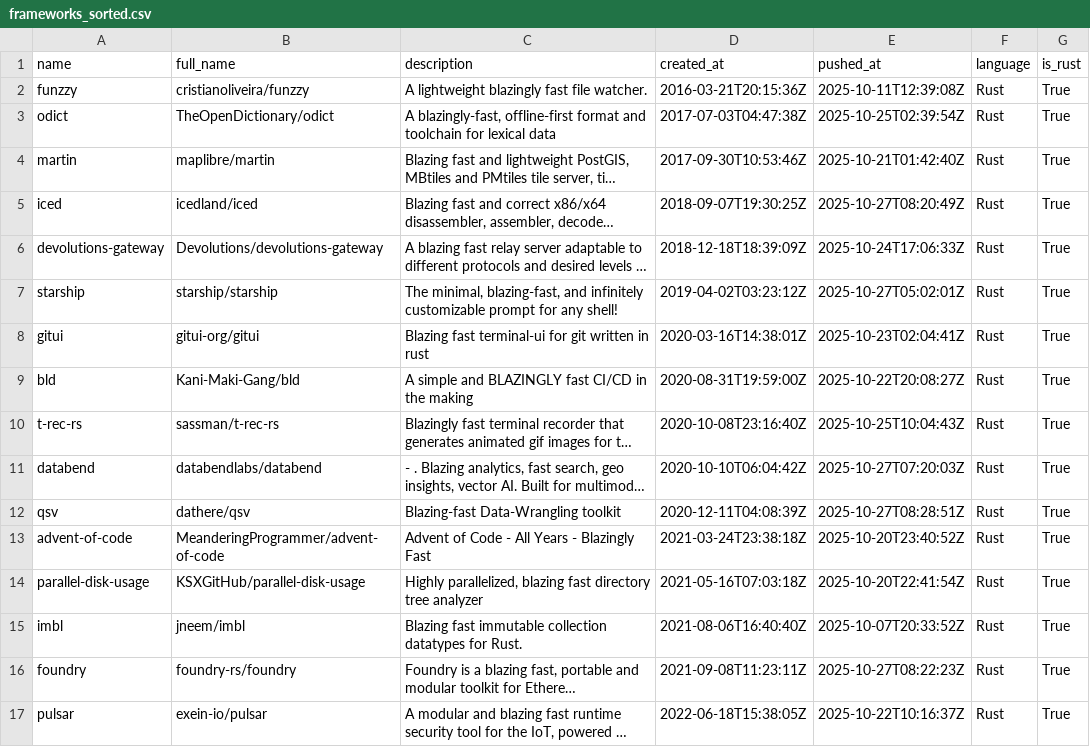
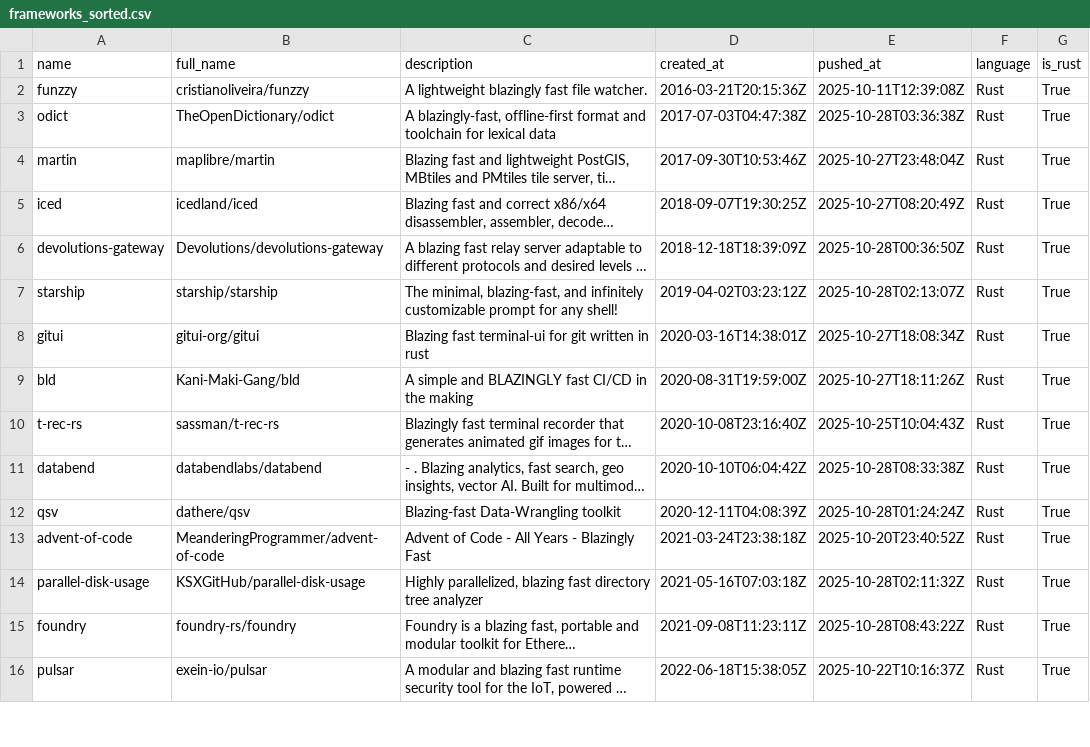
Before and after one commit to ninpnin/days-since-blazingly-fast, a CSV file: data/frameworks_sorted.csv, drawn as a sheet; only a part is shown; long unchanged cells end in …; removed rows and columns are numbered as before the commit, all else as after; the diff covers the shown part only; the diff names each change by its address in the sheet, - before the commit and + after, or states it on an @@ line.

```diff
--- a/data/frameworks_sorted.csv
+++ b/data/frameworks_sorted.csv
-E3 (pushed_at): 2025-10-25T02:39:54Z
+E3 (pushed_at): 2025-10-28T03:36:38Z
-E4 (pushed_at): 2025-10-21T01:42:40Z
+E4 (pushed_at): 2025-10-27T23:48:04Z
-E6 (pushed_at): 2025-10-24T17:06:33Z
+E6 (pushed_at): 2025-10-28T00:36:50Z
-E7 (pushed_at): 2025-10-27T05:02:01Z
+E7 (pushed_at): 2025-10-28T02:13:07Z
-E8 (pushed_at): 2025-10-23T02:04:41Z
+E8 (pushed_at): 2025-10-27T18:08:34Z
-E9 (pushed_at): 2025-10-22T20:08:27Z
+E9 (pushed_at): 2025-10-27T18:11:26Z
-E11 (pushed_at): 2025-10-27T07:20:03Z
+E11 (pushed_at): 2025-10-28T08:33:38Z
-E12 (pushed_at): 2025-10-27T08:28:51Z
+E12 (pushed_at): 2025-10-28T01:24:24Z
-E14 (pushed_at): 2025-10-20T22:41:54Z
+E14 (pushed_at): 2025-10-28T02:11:32Z
-row 15: imbl | jneem/imbl | Blazing fast immutable collection datatypes for Rust. | 2021-08-06T16:40:40Z | 2025-10-07T20:33:52Z | Rust | True
-E15 (pushed_at): 2025-10-27T08:22:23Z
+E15 (pushed_at): 2025-10-28T08:43:22Z
```
Also changed, not shown: 4 added rows, 2 removed rows and 36 edited cells elsewhere in this file, data/aggregated_results.csv, data/sample.csv, 6 other files.
